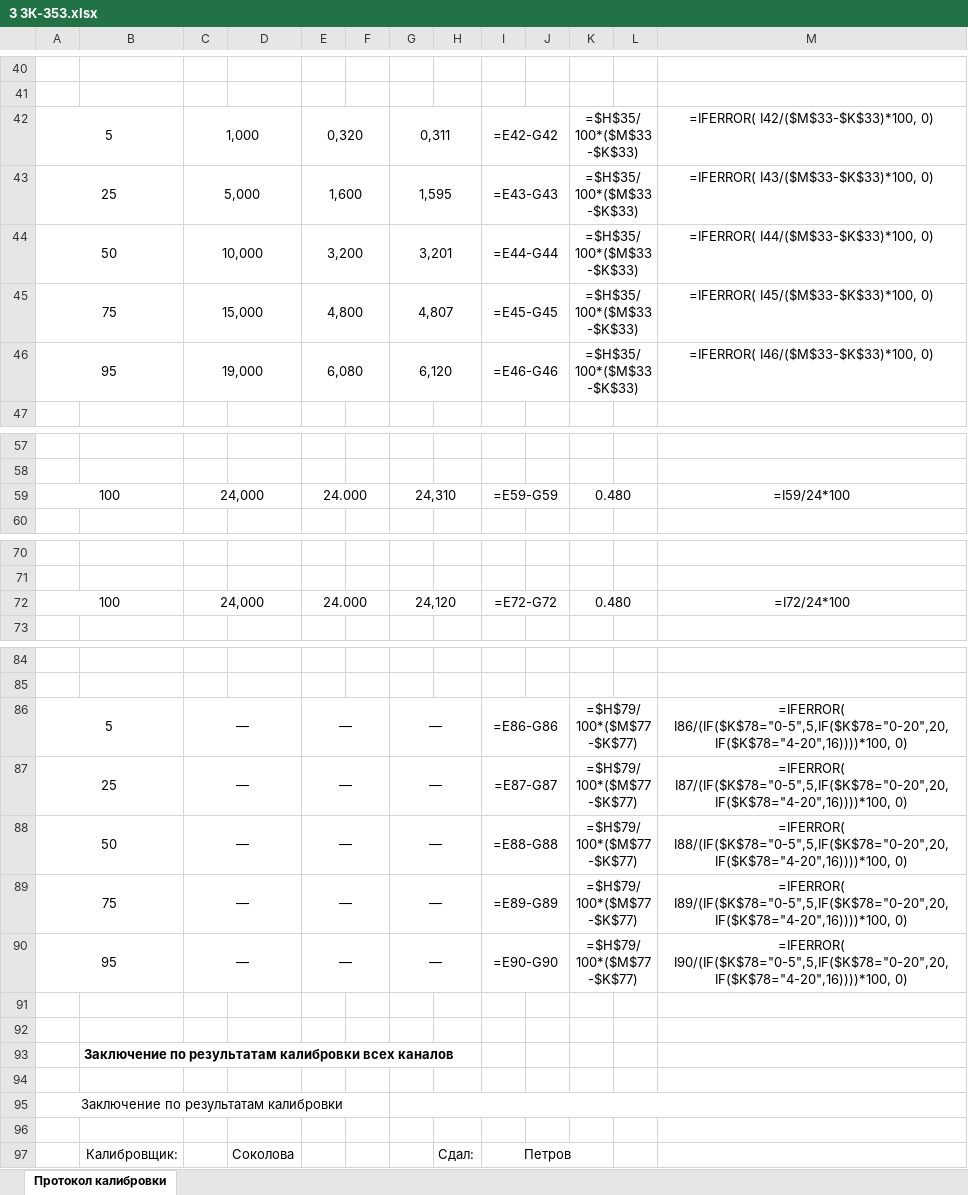
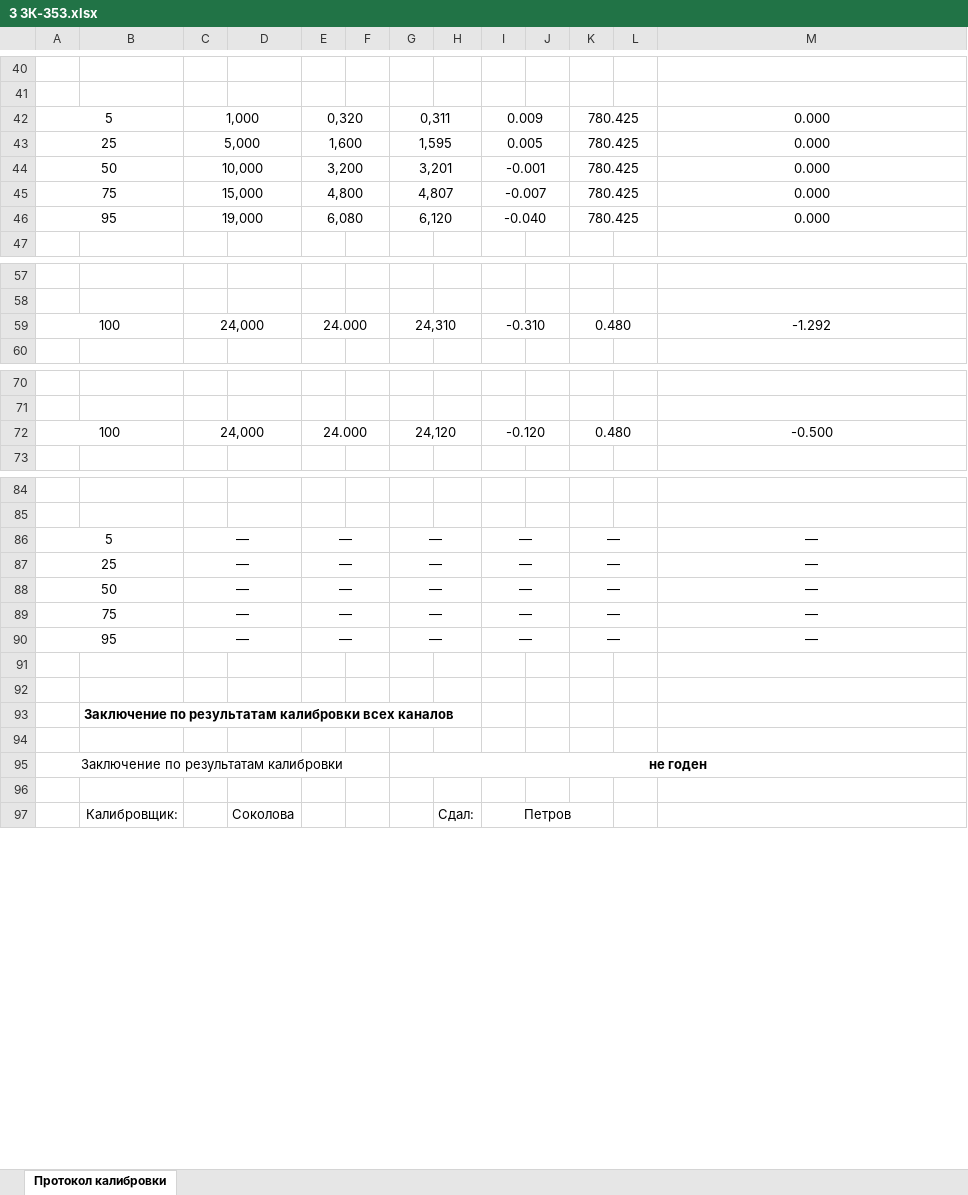
Before and after one commit to asd192/CalibrationIRT59, an Excel workbook: protocols/3 ЗК-353.xlsx, sheet Протокол калибровки, drawn as a sheet; only a part is shown, gaps mark what is left out; values as stored, in another font and other column widths than the file's, no borders; formulas without a stored value are shown as written; the diff covers the shown part only; the diff names each change by its address in the sheet, - before the commit and + after, or states it on an @@ line.

```diff
--- a/protocols/3 ЗК-353.xlsx (sheet Протокол калибровки)
+++ b/protocols/3 ЗК-353.xlsx (sheet Протокол калибровки)
-I42: =E42-G42
+I42: 0.009
-K42:K46: =$H$35/100*($M$33-$K$33)
+K42:K46: 780.425
-M42: =IFERROR( I42/($M$33-$K$33)*100, 0)
+M42: 0.000
-I43: =E43-G43
+I43: 0.005
-M43: =IFERROR( I43/($M$33-$K$33)*100, 0)
+M43: 0.000
-I44: =E44-G44
+I44: -0.001
-M44: =IFERROR( I44/($M$33-$K$33)*100, 0)
+M44: 0.000
-I45: =E45-G45
+I45: -0.007
-M45: =IFERROR( I45/($M$33-$K$33)*100, 0)
+M45: 0.000
-I46: =E46-G46
+I46: -0.040
-M46: =IFERROR( I46/($M$33-$K$33)*100, 0)
+M46: 0.000
-I59: =E59-G59
+I59: -0.310
-M59: =I59/24*100
+M59: -1.292
-I72: =E72-G72
+I72: -0.120
-M72: =I72/24*100
+M72: -0.500
-I86: =E86-G86
+I86: —
-K86:K90: =$H$79/100*($M$77-$K$77)
+K86:K90: —
-M86: =IFERROR( I86/(IF($K$78="0-5",5,IF($K$78="0-20",20,IF($K$78="4-20",16))))*100, 0)
+M86: —
-I87: =E87-G87
+I87: —
-M87: =IFERROR( I87/(IF($K$78="0-5",5,IF($K$78="0-20",20,IF($K$78="4-20",16))))*100, 0)
+M87: —
-I88: =E88-G88
+I88: —
-M88: =IFERROR( I88/(IF($K$78="0-5",5,IF($K$78="0-20",20,IF($K$78="4-20",16))))*100, 0)
+M88: —
-I89: =E89-G89
+I89: —
-M89: =IFERROR( I89/(IF($K$78="0-5",5,IF($K$78="0-20",20,IF($K$78="4-20",16))))*100, 0)
+M89: —
-I90: =E90-G90
+I90: —
-M90: =IFERROR( I90/(IF($K$78="0-5",5,IF($K$78="0-20",20,IF($K$78="4-20",16))))*100, 0)
+M90: —
-G95: (empty)
+G95: не годен
```
Also changed, not shown: 1 edited cell elsewhere in this sheet, Template_CalibrationIRT59xx.xlsx, protocols/1 ЗК-711.xlsx, 8 other files.
